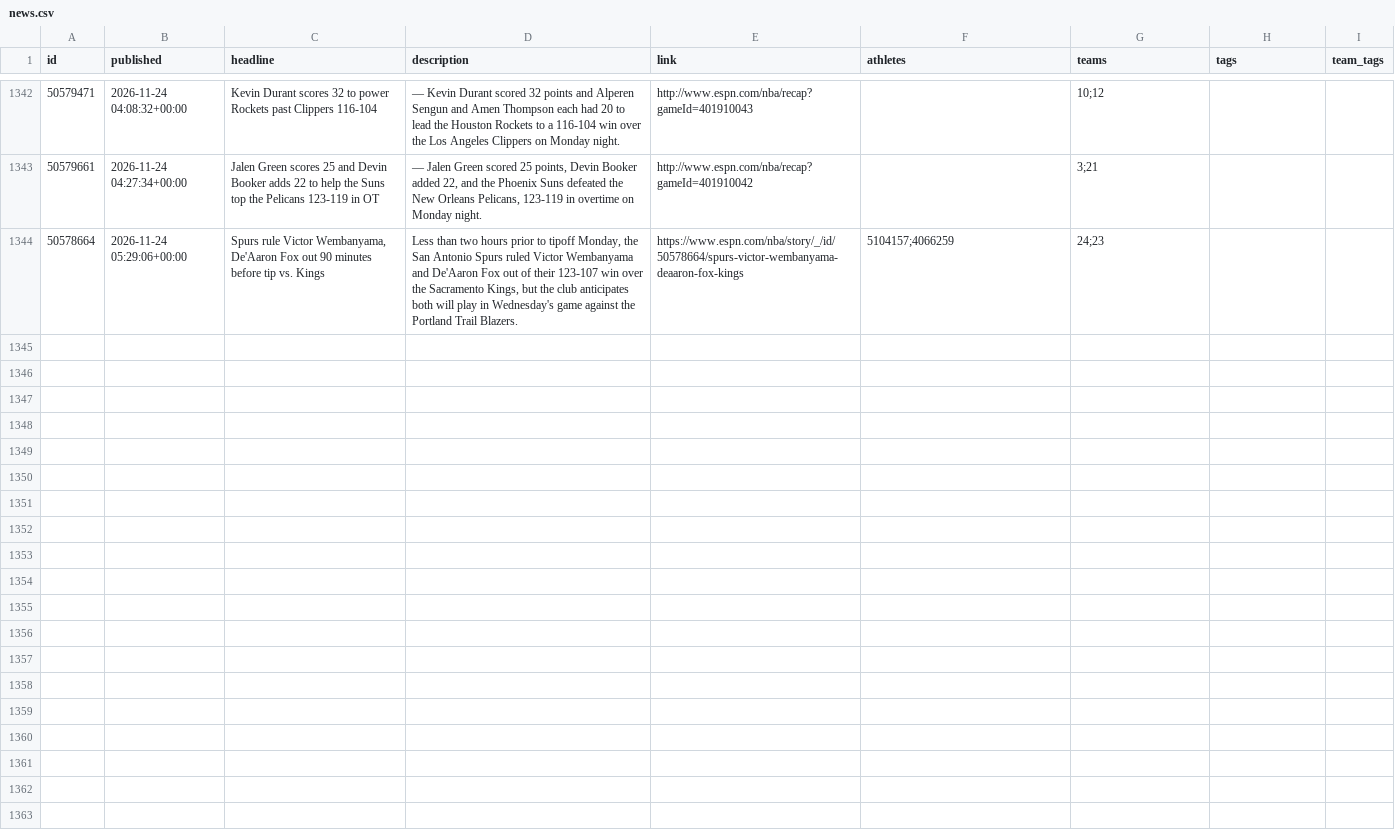
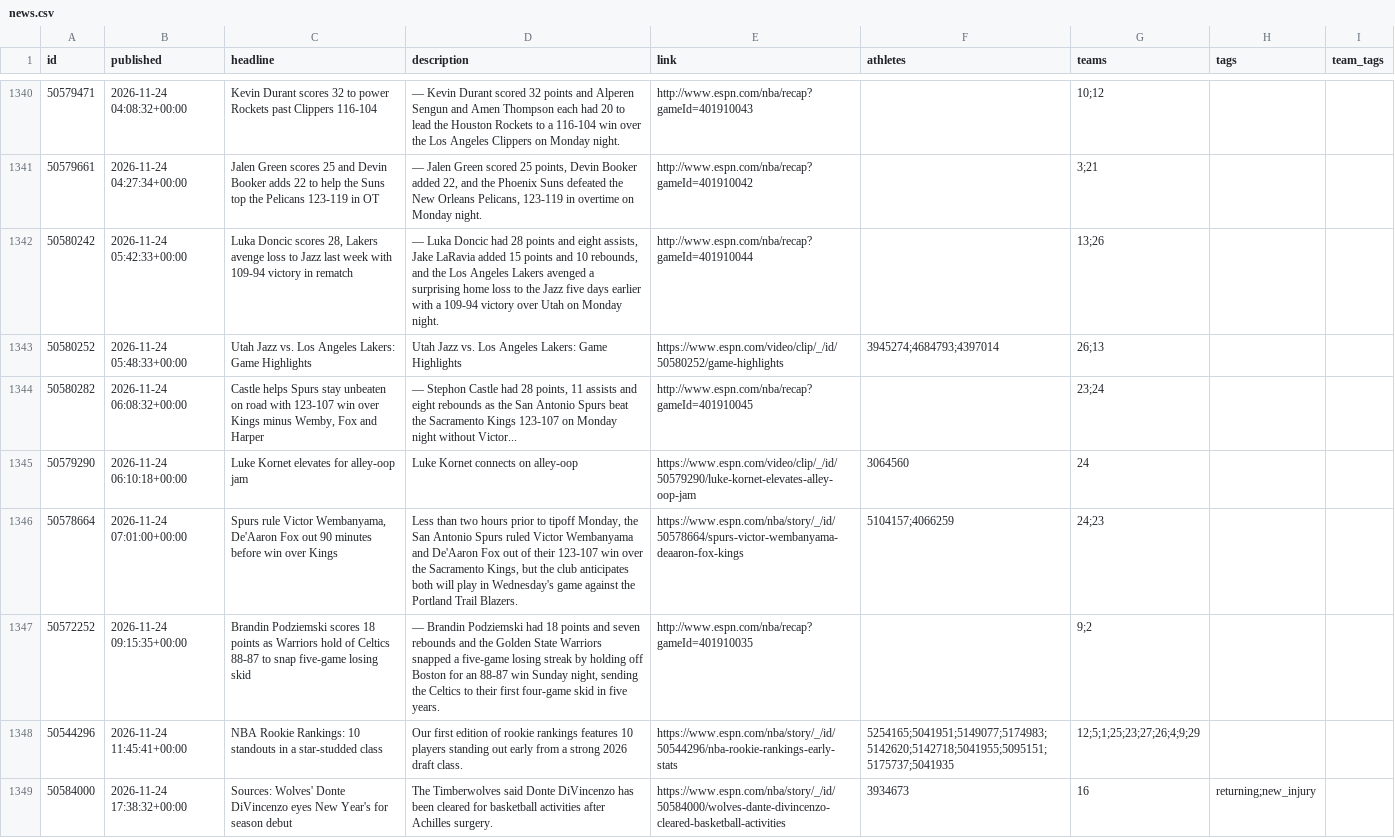
Before and after one commit to Juniorcarl/nba-predictor, a CSV file: data/news.csv, drawn as a sheet; only a part is shown, gaps mark what is left out; the diff covers the shown part only.

```diff
--- a/data/news.csv
+++ b/data/news.csv
@@ -1344,2 +1342,9 @@ id,published,headline,description,link,athletes,teams,tags,team_tags
 50579661,2026-11-24 04:27:34+00:00,Jalen Green scores 25 and Devin Booker adds 22 to help the Suns top the Pelicans 123-119 in OT,"— Jalen Green scored 25 points, Devin Booker added 22, and the Phoenix Suns defeated the New Orleans Pelicans, 123-119 in overtime on Monday night.",http://www.espn.com/nba/recap?gameId=401910042,,3;21,,
-50578664,2026-11-24 05:29:06+00:00,"Spurs rule Victor Wembanyama, De'Aaron Fox out 90 minutes before tip vs. Kings","Less than two hours prior to tipoff Monday, the San Antonio Spurs ruled Victor Wembanyama and De'Aaron Fox out of their 123-107 win over the Sacramento Kings, but the club anticipates both will play in Wednesday's game against the Portland Trail Blazers.",https://www.espn.com/nba/story/_/id/50578664/spurs-victor-wembanyama-deaaron-fox-kings,5104157;4066259,24;23,,
+50580242,2026-11-24 05:42:33+00:00,"Luka Doncic scores 28, Lakers avenge loss to Jazz last week with 109-94 victory in rematch","— Luka Doncic had 28 points and eight assists, Jake LaRavia added 15 points and 10 rebounds, and the Los Angeles Lakers avenged a surprising home loss to the Jazz five days earlier with a 109-94 victory over Utah on Monday night.",http://www.espn.com/nba/recap?gameId=401910044,,13;26,,
+50580252,2026-11-24 05:48:33+00:00,Utah Jazz vs. Los Angeles Lakers: Game Highlights,Utah Jazz vs. Los Angeles Lakers: Game Highlights,https://www.espn.com/video/clip/_/id/50580252/game-highlights,3945274;4684793;4397014,26;13,,
+50580282,2026-11-24 06:08:32+00:00,"Castle helps Spurs stay unbeaten on road with 123-107 win over Kings minus Wemby, Fox and Harper","— Stephon Castle had 28 points, 11 assists and eight rebounds as the San Antonio Spurs beat the Sacramento Kings 123-107 on Monday night without Victor...",http://www.espn.com/nba/recap?gameId=401910045,,23;24,,
+50579290,2026-11-24 06:10:18+00:00,Luke Kornet elevates for alley-oop jam,Luke Kornet connects on alley-oop,https://www.espn.com/video/clip/_/id/50579290/luke-kornet-elevates-alley-oop-jam,3064560,24,,
+50578664,2026-11-24 07:01:00+00:00,"Spurs rule Victor Wembanyama, De'Aaron Fox out 90 minutes before win over Kings","Less than two hours prior to tipoff Monday, the San Antonio Spurs ruled Victor Wembanyama and De'Aaron Fox out of their 123-107 win over the Sacramento Kings, but the club anticipates both will play in Wednesday's game against the Portland Trail Blazers.",https://www.espn.com/nba/story/_/id/50578664/spurs-victor-wembanyama-deaaron-fox-kings,5104157;4066259,24;23,,
+50572252,2026-11-24 09:15:35+00:00,Brandin Podziemski scores 18 points as Warriors hold of Celtics 88-87 to snap five-game losing skid,"— Brandin Podziemski had 18 points and seven rebounds and the Golden State Warriors snapped a five-game losing streak by holding off Boston for an 88-87 win Sunday night, sending the Celtics to their first four-game skid in five years.",http://www.espn.com/nba/recap?gameId=401910035,,9;2,,
+50544296,2026-11-24 11:45:41+00:00,NBA Rookie Rankings: 10 standouts in a star-studded class,Our first edition of rookie rankings features 10 players standing out early from a strong 2026 draft class.,https://www.espn.com/nba/story/_/id/50544296/nba-rookie-rankings-early-stats,5254165;5041951;5149077;5174983;5142620;5142718;5041955;5095151;5175737;5041935,12;5;1;25;23;27;26;4;9;29,,
+50584000,2026-11-24 17:38:32+00:00,Sources: Wolves' Donte DiVincenzo eyes New Year's for season debut,The Timberwolves said Donte DiVincenzo has been cleared for basketball activities after Achilles surgery.,https://www.espn.com/nba/story/_/id/50584000/wolves-dante-divincenzo-cleared-basketball-activities,3934673,16,returning;new_injury,
```
Also changed, not shown: 7 added rows and 2 removed rows elsewhere in this file, data/boxscores/2027.csv, data/games/2027.csv, 12 other files.
